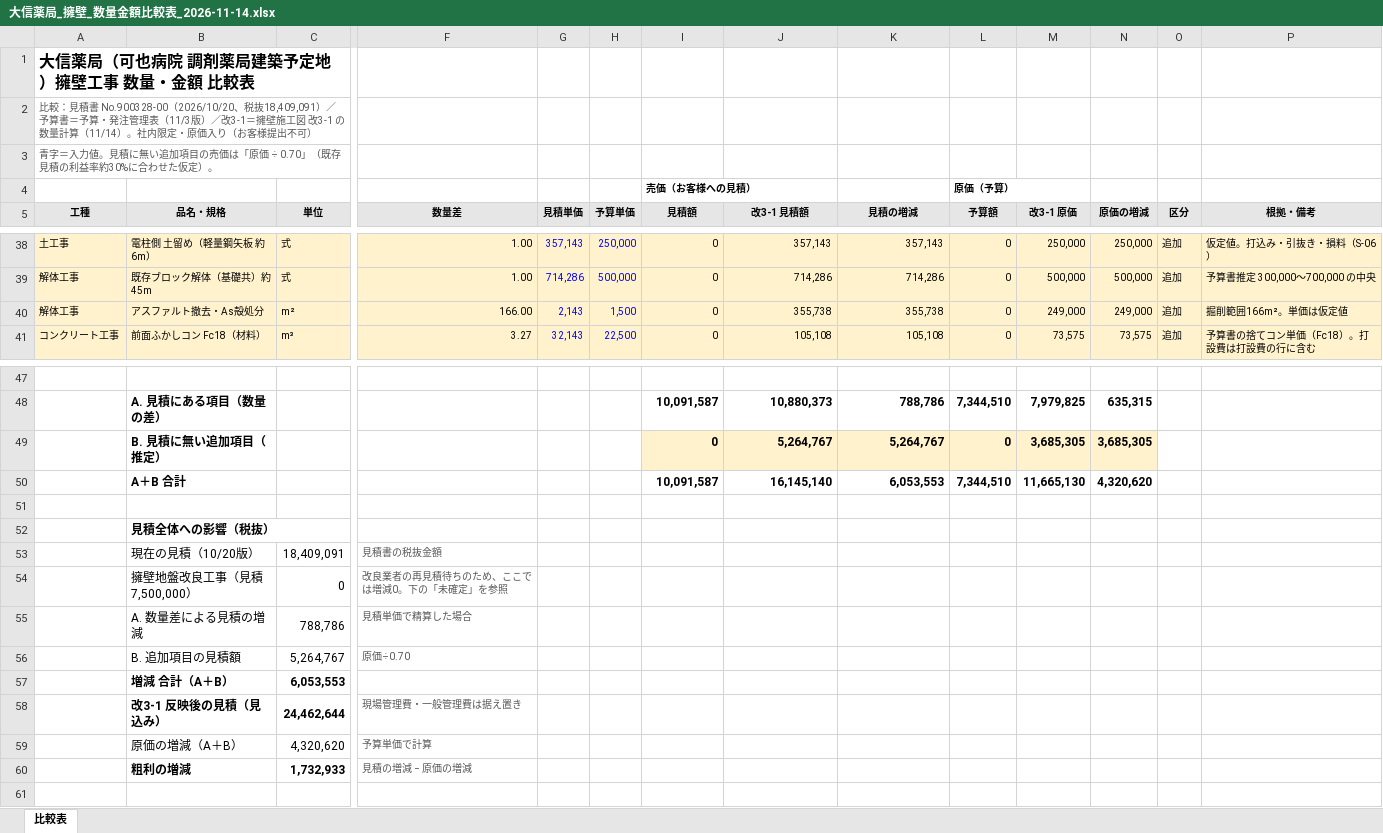
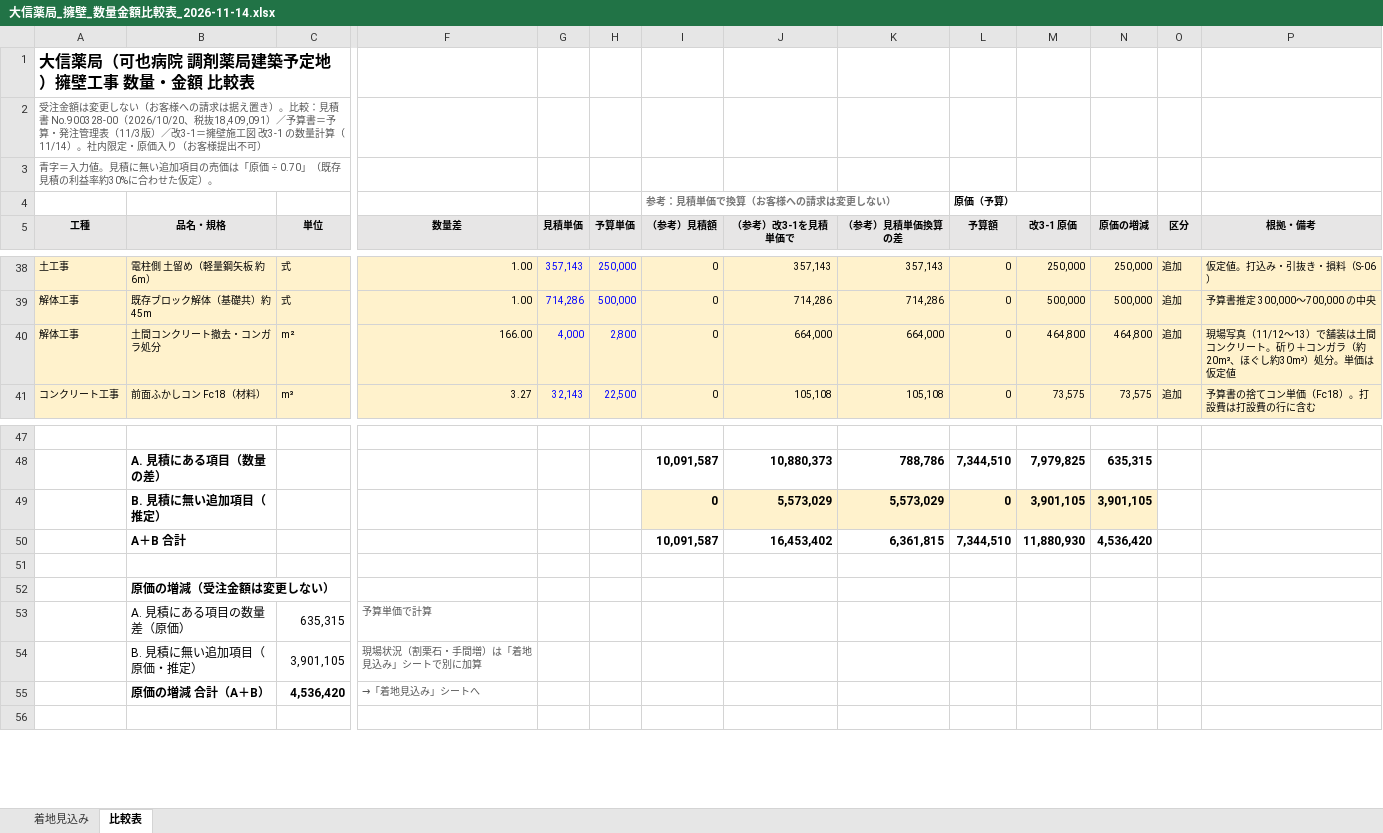
Before and after one commit to kenichihazemoto-byte/sns-automation-app, an Excel workbook: handover/daishin_youheki/schedule/大信薬局_擁壁_数量金額比較表_2026-11-14.xlsx, sheet 比較表, drawn as a sheet; only a part is shown, gaps mark what is left out; values as stored, in another font and other column widths than the file's, no borders; removed rows and columns are numbered as before the commit, all else as after; rows hold the shown columns only; the diff names each change by its address in the sheet, - before the commit and + after, or states it on an @@ line.

```diff
--- a/handover/daishin_youheki/schedule/大信薬局_擁壁_数量金額比較表_2026-11-14.xlsx (sheet 比較表)
+++ b/handover/daishin_youheki/schedule/大信薬局_擁壁_数量金額比較表_2026-11-14.xlsx (sheet 比較表)
+sheet tab: 着地見込み
-A2 (工種): 比較：見…
+A2 (工種): 受注金額は変更しない（お客様への請求は据え置き）。比較：見…
-I4 (（参考）見積額): 売価（お客様への見積）
+I4 (（参考）見積額): 参考：見積単価で換算（お客様への請求は変更しない）
-I4 text colour: black
+I4 text colour: #777777
-I5: 見積額
+I5: （参考）見積額
-J5: 改3-1 見積額
+J5: （参考）改3-1を見積単価で
-K5: 見積の増減
+K5: （参考）見積単価換算の差
-B40 (品名・規格): アスファルト撤去・As殻処分
+B40 (品名・規格): 土間コンクリート撤去・コンガラ処分
-G40 (見積単価): 2,143
+G40 (見積単価): 4,000
-H40 (予算単価): 1,500
+H40 (予算単価): 2,800
-J40 (（参考）改3-1を見積単価で): 355,738
+J40 (（参考）改3-1を見積単価で): 664,000
-K40 (（参考）見積単価換算の差): 355,738
+K40 (（参考）見積単価換算の差): 664,000
-M40 (改3-1 原価): 249,000
+M40 (改3-1 原価): 464,800
-N40 (原価の増減): 249,000
+N40 (原価の増減): 464,800
-P40 (根拠・備考): 掘削範囲166m²。単価は仮定値
+P40 (根拠・備考): 現場写真（11/12～13）で舗装は土間コンクリート。斫り＋コンガラ（約20m³、ほぐし約30m³）処分。単価は仮定値
-J49 (（参考）改3-1を見積単価で): 5,264,767
+J49 (（参考）改3-1を見積単価で): 5,573,029
-K49 (（参考）見積単価換算の差): 5,264,767
+K49 (（参考）見積単価換算の差): 5,573,029
-M49 (改3-1 原価): 3,685,305
+M49 (改3-1 原価): 3,901,105
-N49 (原価の増減): 3,685,305
+N49 (原価の増減): 3,901,105
-J50 (（参考）改3-1を見積単価で): 16,145,140
+J50 (（参考）改3-1を見積単価で): 16,453,402
-K50 (（参考）見積単価換算の差): 6,053,553
+K50 (（参考）見積単価換算の差): 6,361,815
-M50 (改3-1 原価): 11,665,130
+M50 (改3-1 原価): 11,880,930
-N50 (原価の増減): 4,320,620
+N50 (原価の増減): 4,536,420
-B52 (品名・規格): 見積全体への影響（税抜）
+B52 (品名・規格): 原価の増減（受注金額は変更しない）
-row 53:  | 現在の見積（10/20版） | 18,409,091 | 見積書の税抜金額
-row 54:  | 擁壁地盤改良工事（見積7,500,000） | 0 | 改良業者の再見積待ちのため、ここでは増減0。下の「未確定」を参照
-row 55:  | A. 数量差による見積の増減 | 788,786 | 見積単価で精算した場合
-row 56:  | B. 追加項目の見積額 | 5,264,767 | 原価÷0.70
-row 57:  | 増減 合計（A＋B） | 6,053,553
-row 58:  | 改3-1 反映後の見積（見込み） | 24,462,644 | 現場管理費・一般管理費は据え置き
-row 59:  | 原価の増減（A＋B） | 4,320,620 | 予算単価で計算
-row 60:  | 粗利の増減 | 1,732,933 | 見積の増減 − 原価の増減
+row 53:  | A. 見積にある項目の数量差（原価） | 635,315 | 予算単価で計算
+row 54:  | B. 見積に無い追加項目（原価・推定） | 3,901,105 | 現場状況（割栗石・手間増）は「着地見込み」シートで別に加算
+row 55:  | 原価の増減 合計（A＋B） | 4,536,420 | →「着地見込み」シートへ
```
Also changed, not shown: 1 other file.
